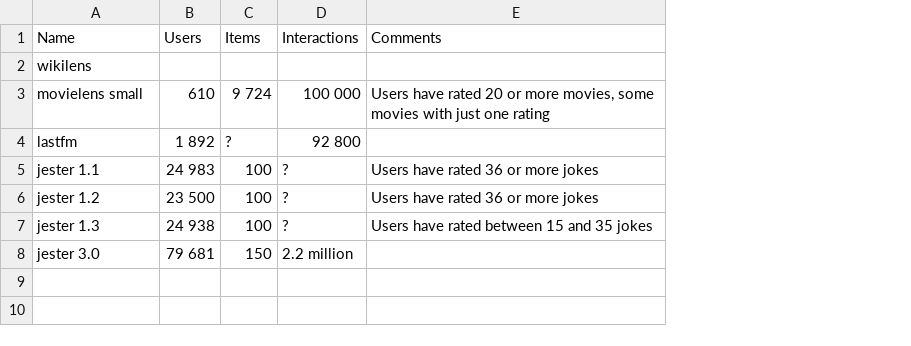
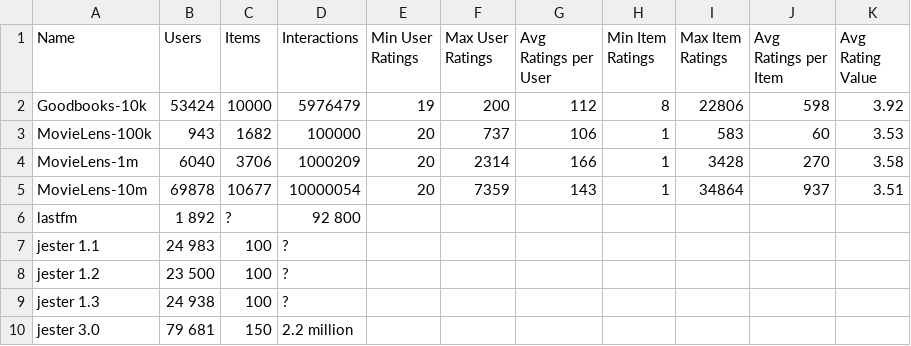
Before and after one commit to James-Leslie/deep-collaborative-filtering, a CSV file: data/data_summary.csv, drawn as a sheet; removed rows and columns are numbered as before the commit, all else as after; the diff names each change by its address in the sheet, - before the commit and + after, or states it on an @@ line.

Commit message:
tidied all movielens and goodbooks data folders

```diff
--- a/data/data_summary.csv
+++ b/data/data_summary.csv
-column E (Comments), rows 5-7: Users have rated 36 or more jokes | Users have rated 36 or more jokes | Users have rated between 15 and 35 jokes
+column E (Min User Ratings), empty
+column F (Max User Ratings), empty
+column G (Avg Ratings per User), empty
+column H (Min Item Ratings), empty
+column I (Max Item Ratings), empty
+column J (Avg Ratings per Item), empty
+column K (Avg Rating Value), empty
-row 2: wikilens
-row 3: movielens small | 610 | 9 724 | 100 000 | Users have rated 20 or more movies, some movies with just one rating
+row 2: Goodbooks-10k | 53424 | 10000 | 5976479 | 19 | 200 | 112 | 8 | 22806 | 598 | 3.92
+row 3: MovieLens-100k | 943 | 1682 | 100000 | 20 | 737 | 106 | 1 | 583 | 60 | 3.53
+row 4: MovieLens-1m | 6040 | 3706 | 1000209 | 20 | 2314 | 166 | 1 | 3428 | 270 | 3.58
+row 5: MovieLens-10m | 69878 | 10677 | 10000054 | 20 | 7359 | 143 | 1 | 34864 | 937 | 3.51
```
Also changed, not shown: 21 other files.
